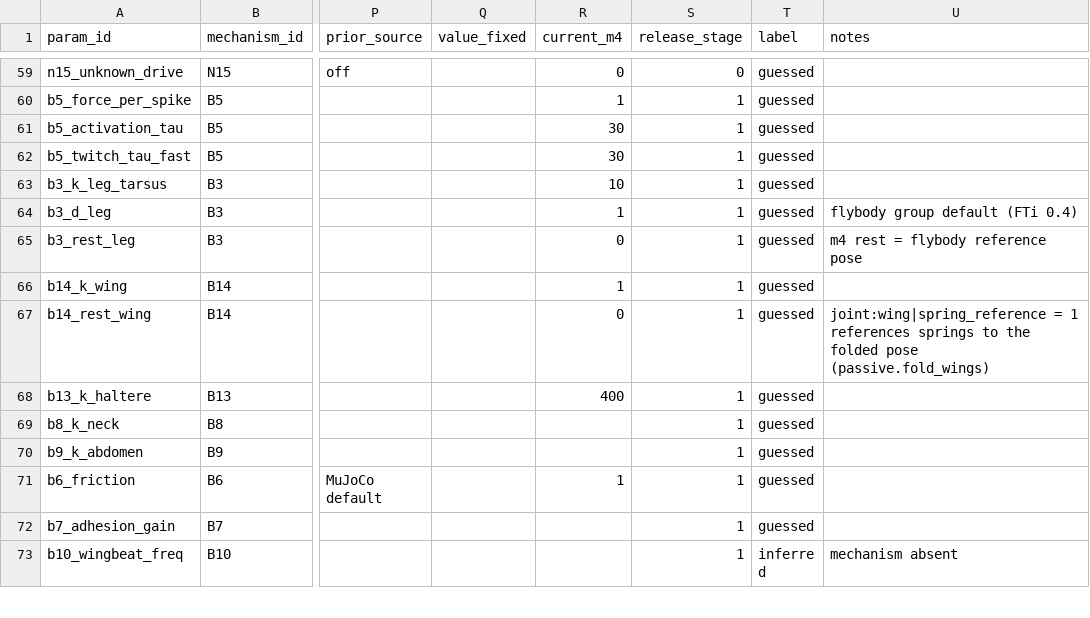
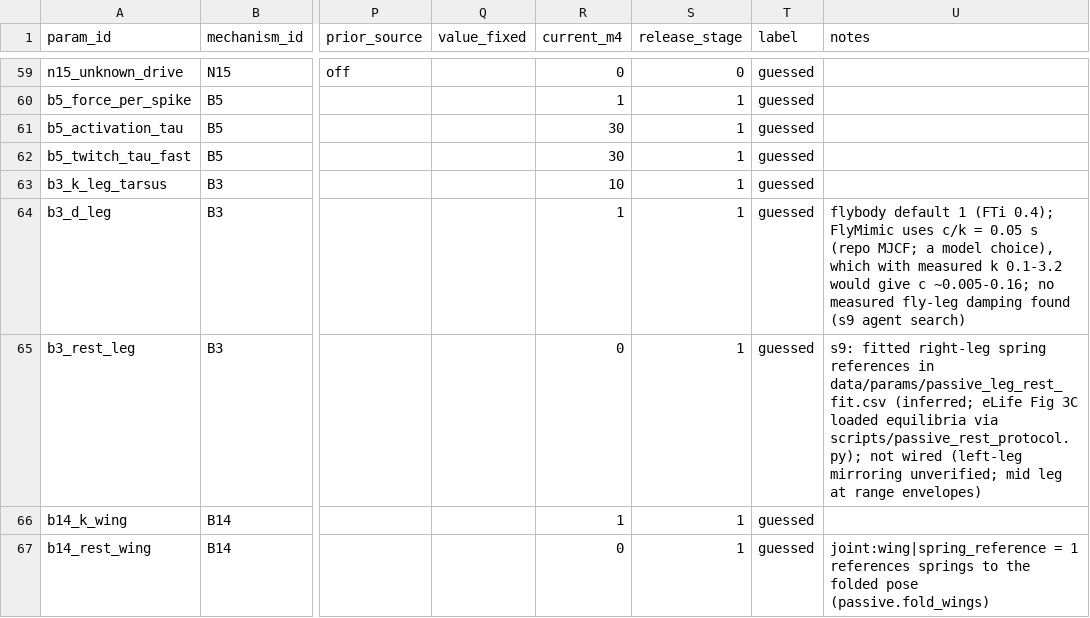
Before and after one commit to bengreff/fly-emulation, a CSV file: data/model/parameters.csv, drawn as a sheet; only a part is shown, gaps mark what is left out; the shorter side is filled out with more unchanged rows; the diff names each change by its address in the sheet, - before the commit and + after, or states it on an @@ line.

```diff
--- a/data/model/parameters.csv
+++ b/data/model/parameters.csv
-U64 (notes): flybody group default (FTi 0.4)
+U64 (notes): flybody default 1 (FTi 0.4); FlyMimic uses c/k = 0.05 s (repo MJCF; a model choice), which with measured k 0.1-3.2 would give c ~0.005-0.16; no measured fly-leg damping found (s9 agent search)
-U65 (notes): m4 rest = flybody reference pose
+U65 (notes): s9: fitted right-leg spring references in data/params/passive_leg_rest_fit.csv (inferred; eLife Fig 3C loaded equilibria via scripts/passive_rest_protocol.py); not wired (left-leg mirroring unverified; mid leg at range envelopes)
```
Also changed, not shown: 5 other files.
